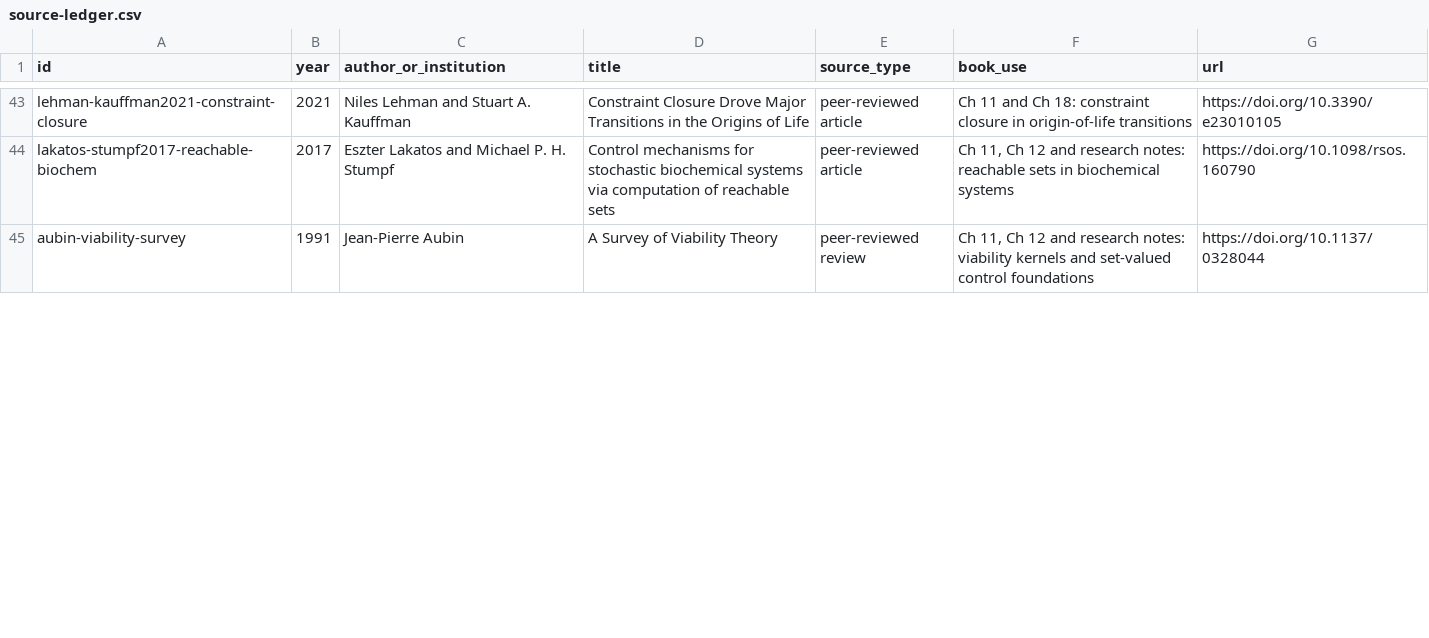
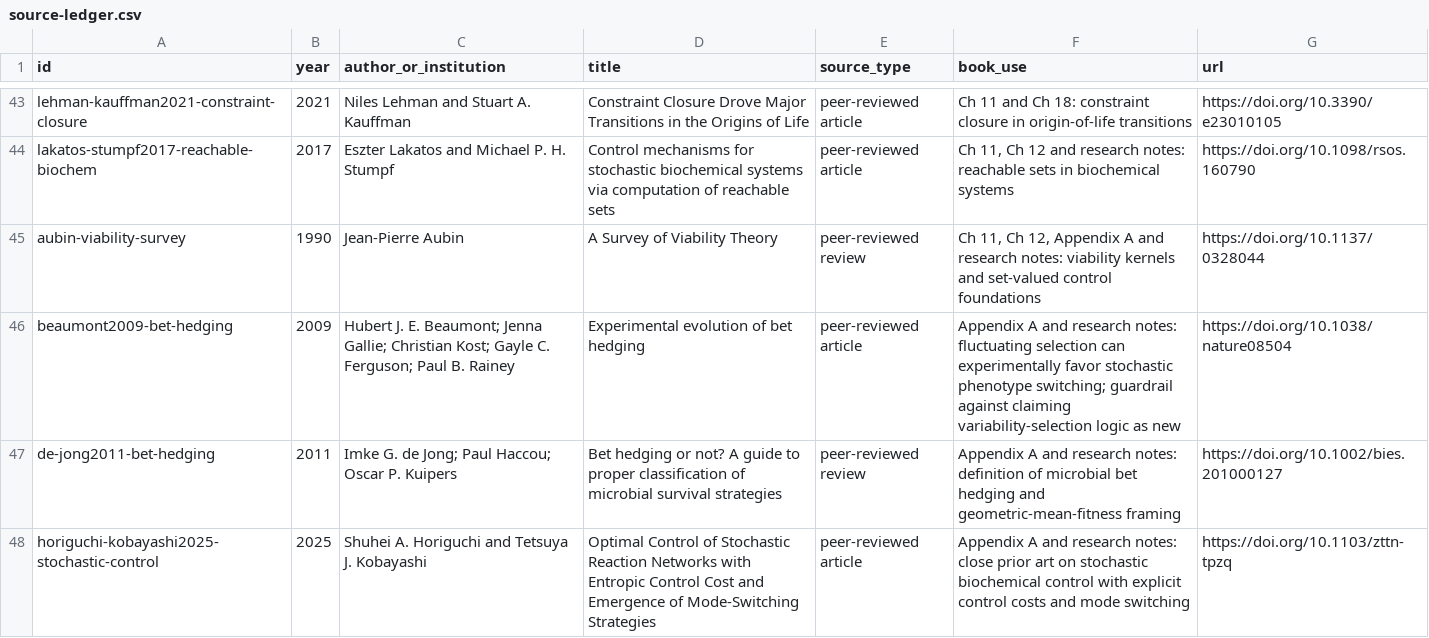
Before and after one commit to Svyable/desk, a CSV file: books/the-gradient-universe/research/source-ledger.csv, drawn as a sheet; only a part is shown, gaps mark what is left out; the diff covers the shown part only.

Commit message:
Add viability and fluctuating-environment prior art to source ledger

```diff
--- a/books/the-gradient-universe/research/source-ledger.csv
+++ b/books/the-gradient-universe/research/source-ledger.csv
@@ -44,2 +44,5 @@ id,year,author_or_institution,title,source_type,book_use,url
 "lakatos-stumpf2017-reachable-biochem","2017","Eszter Lakatos and Michael P. H. Stumpf","Control mechanisms for stochastic biochemical systems via computation of reachable sets","peer-reviewed article","Ch 11, Ch 12 and research notes: reachable sets in biochemical systems","https://doi.org/10.1098/rsos.160790"
-"aubin-viability-survey","1991","Jean-Pierre Aubin","A Survey of Viability Theory","peer-reviewed review","Ch 11, Ch 12 and research notes: viability kernels and set-valued control foundations","https://doi.org/10.1137/0328044"
+"aubin-viability-survey","1990","Jean-Pierre Aubin","A Survey of Viability Theory","peer-reviewed review","Ch 11, Ch 12, Appendix A and research notes: viability kernels and set-valued control foundations","https://doi.org/10.1137/0328044"
+"beaumont2009-bet-hedging","2009","Hubert J. E. Beaumont; Jenna Gallie; Christian Kost; Gayle C. Ferguson; Paul B. Rainey","Experimental evolution of bet hedging","peer-reviewed article","Appendix A and research notes: fluctuating selection can experimentally favor stochastic phenotype switching; guardrail against claiming variability-selection logic as new","https://doi.org/10.1038/nature08504"
+"de-jong2011-bet-hedging","2011","Imke G. de Jong; Paul Haccou; Oscar P. Kuipers","Bet hedging or not? A guide to proper classification of microbial survival strategies","peer-reviewed review","Appendix A and research notes: definition of microbial bet hedging and geometric-mean-fitness framing","https://doi.org/10.1002/bies.201000127"
+"horiguchi-kobayashi2025-stochastic-control","2025","Shuhei A. Horiguchi and Tetsuya J. Kobayashi","Optimal Control of Stochastic Reaction Networks with Entropic Control Cost and Emergence of Mode-Switching Strategies","peer-reviewed article","Appendix A and research notes: close prior art on stochastic biochemical control with explicit control costs and mode switching","https://doi.org/10.1103/zttn-tpzq"
```
Also changed, not shown: 2 edited cells elsewhere in this file.
